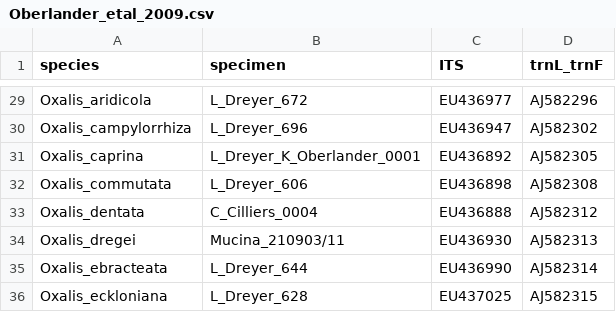
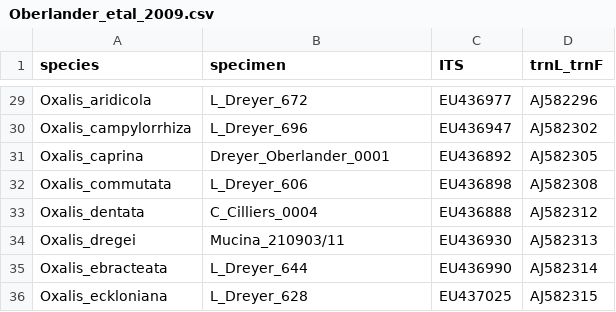
Before and after one commit to eknery/Oxalis_phylogenetics, a CSV file: 0_accessions/Oberlander_etal_2009.csv, drawn as a sheet; only a part is shown, gaps mark what is left out.

```diff
--- a/0_accessions/Oberlander_etal_2009.csv
+++ b/0_accessions/Oberlander_etal_2009.csv
@@ -30,3 +30,3 @@ Oxalis_aridicola,L_Dreyer_672,EU436977,AJ582296
 Oxalis_campylorrhiza,L_Dreyer_696,EU436947,AJ582302
-Oxalis_caprina,L_Dreyer_K_Oberlander_0001,EU436892,AJ582305
+Oxalis_caprina,Dreyer_Oberlander_0001,EU436892,AJ582305
 Oxalis_commutata,L_Dreyer_606,EU436898,AJ582308
```
Also changed, not shown: 0_accessions/Oberlander_etal_2011.csv, 4 other files.
